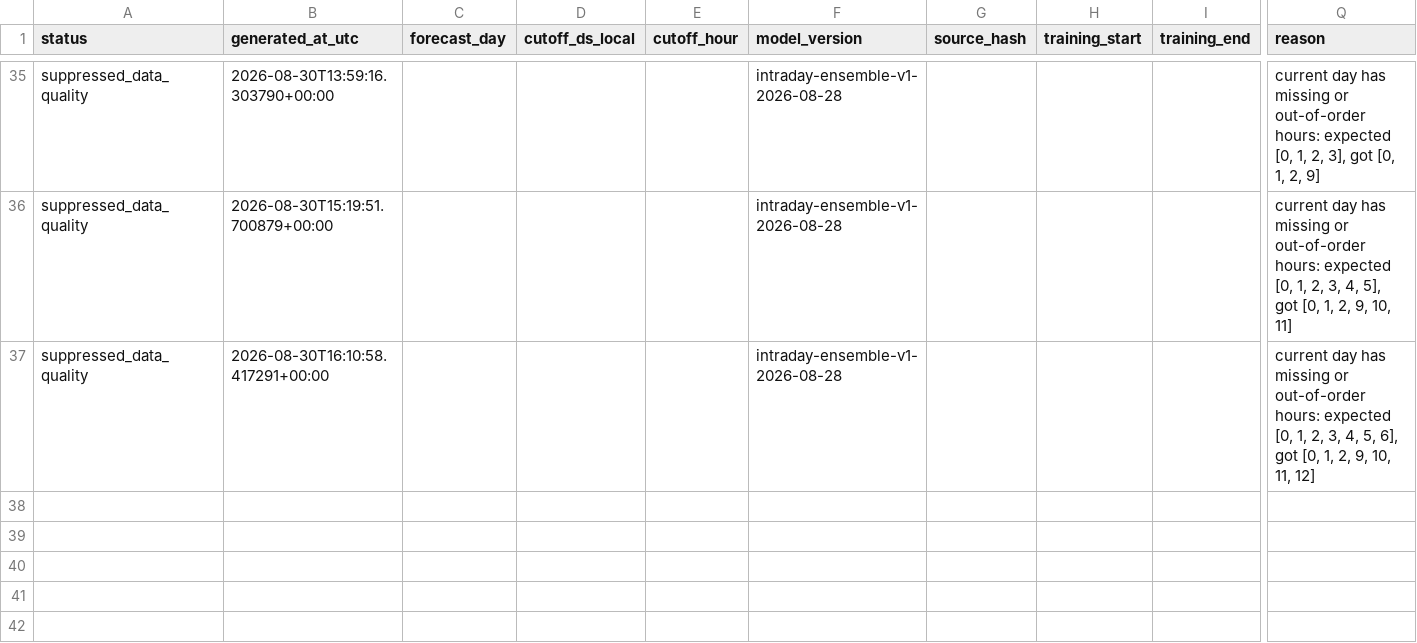
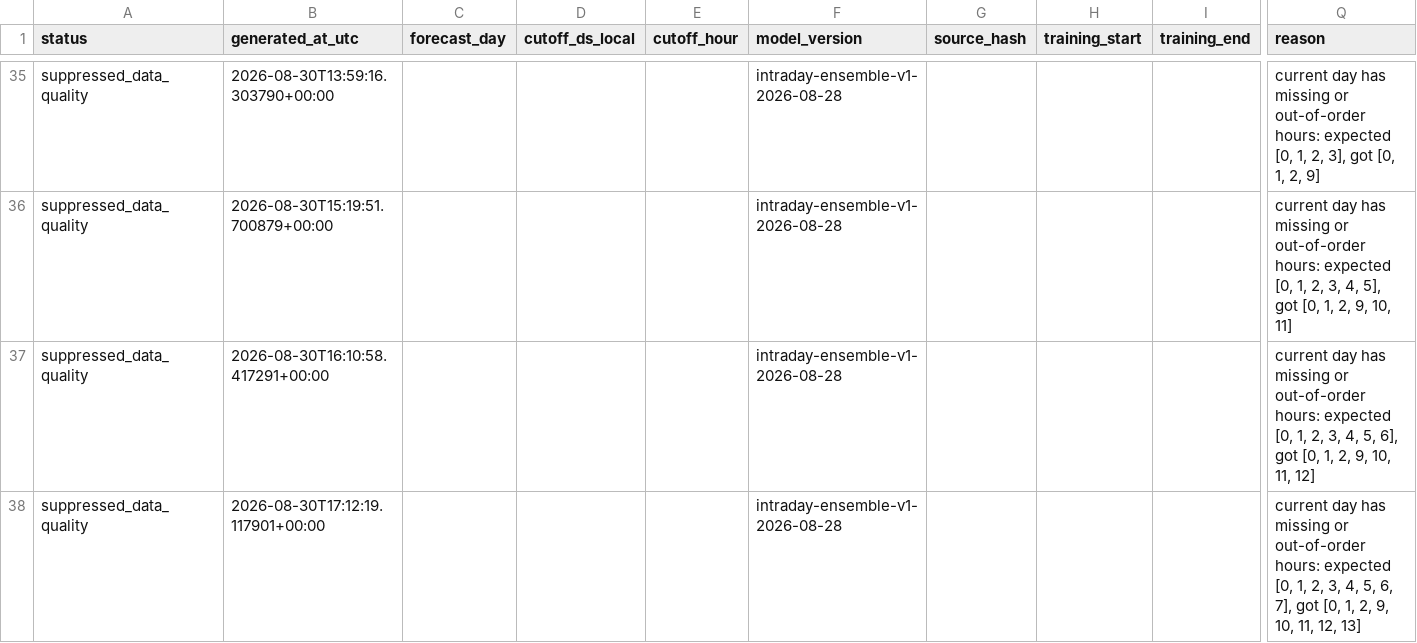
Before and after one commit to drdevinhopkins/ed-flow-2023, a CSV file: validation/intraday-day-completion-shadow/status-history.csv, drawn as a sheet; only a part is shown, gaps mark what is left out; rows hold the shown columns only; the diff names each change by its address in the sheet, - before the commit and + after, or states it on an @@ line.

```diff
--- a/validation/intraday-day-completion-shadow/status-history.csv
+++ b/validation/intraday-day-completion-shadow/status-history.csv
+row 38: suppressed_data_quality | 2026-08-30T17:12:19.117901+00:00 |  |  |  | intraday-ensemble-v1-2026-08-28 |  |  |  | current day has missing or out-of-order hours: expected [0, 1, 2, 3, 4, 5, 6, 7], got [0, 1, 2, 9, 10, 11, 12, 13]
```
Also changed, not shown: 3 other files.
